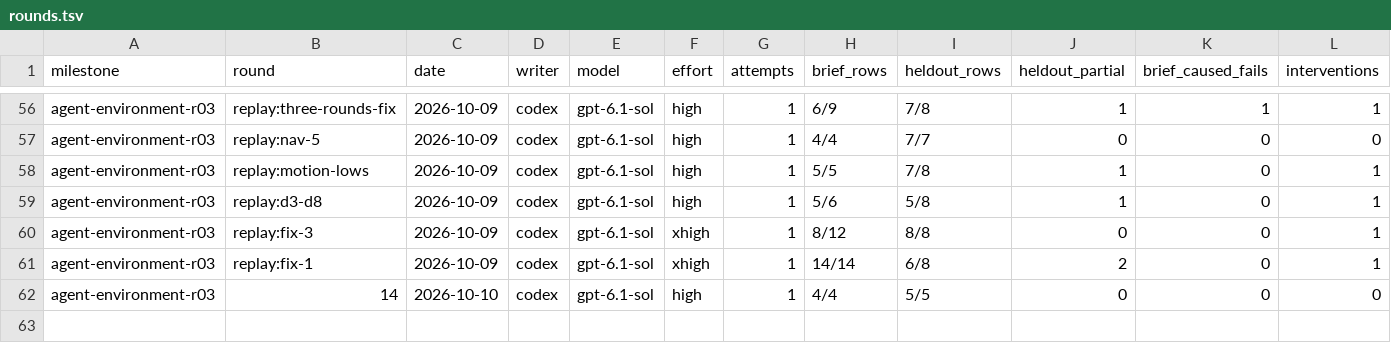
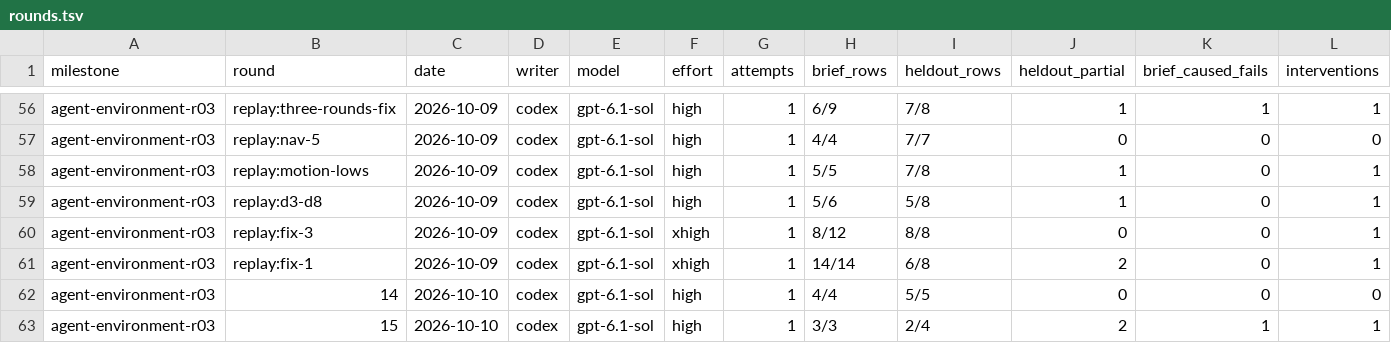
Before and after one commit to zsnqi/fitway, a TSV file: docs/phase-records/handoffs/agent-environment/rounds.tsv, drawn as a sheet; only a part is shown, gaps mark what is left out; rows hold the shown columns only; the diff names each change by its address in the sheet, - before the commit and + after, or states it on an @@ line.

```diff
--- a/docs/phase-records/handoffs/agent-environment/rounds.tsv
+++ b/docs/phase-records/handoffs/agent-environment/rounds.tsv
+row 63: agent-environment-r03 | 15 | 2026-10-10 | codex | gpt-6.1-sol | high | 1 | 3/3 | 2/4 | 2 | 1 | 1
```
Also changed, not shown: docs/phase-records/handoffs/agent-environment/findings.tsv, 2 other files.
